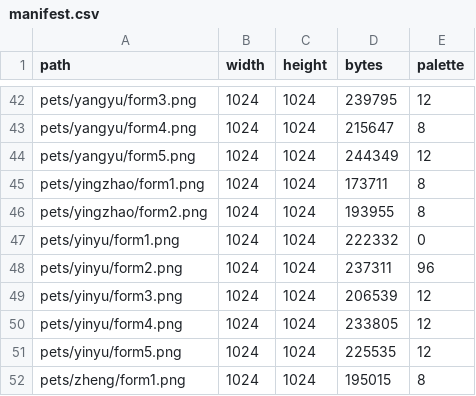
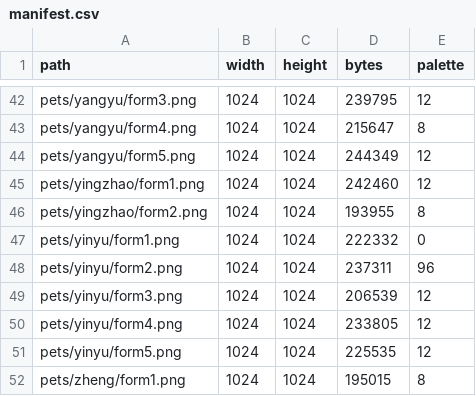
Before and after one commit to mamapopoooo/HWS_it_plate, a CSV file: public/art-review/gpt1-rgba-20261124/manifest.csv, drawn as a sheet; only a part is shown, gaps mark what is left out.

```diff
--- a/public/art-review/gpt1-rgba-20261124/manifest.csv
+++ b/public/art-review/gpt1-rgba-20261124/manifest.csv
@@ -44,3 +44,3 @@ pets/yangyu/form4.png,1024,1024,215647,8
 pets/yangyu/form5.png,1024,1024,244349,12
-pets/yingzhao/form1.png,1024,1024,173711,8
+pets/yingzhao/form1.png,1024,1024,242460,12
 pets/yingzhao/form2.png,1024,1024,193955,8
```
Also changed, not shown: 3 other files.
